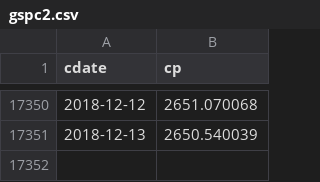
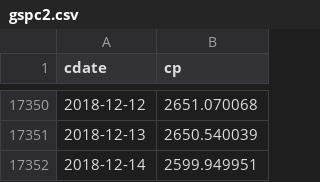
Before and after one commit to danbikle/reg4us_old, a CSV file: public/csv/gspc2.csv, drawn as a sheet; only a part is shown, gaps mark what is left out; the diff names each change by its address in the sheet, - before the commit and + after, or states it on an @@ line.

```diff
--- a/public/csv/gspc2.csv
+++ b/public/csv/gspc2.csv
+row 17352: 2018-12-14 | 2599.949951
```
Also changed, not shown: public/csv/reg4.csv, public/csv/whatif.csv, 14 other files.
